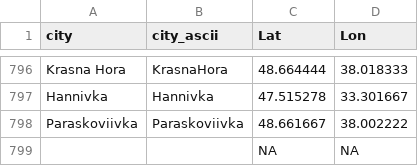
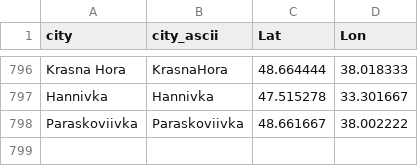
Before and after one commit to vi-enne/controlCitiesUkraine, a CSV file: ukraineCities.csv, drawn as a sheet; only a part is shown, gaps mark what is left out.

Commit message:
Update ukraineCities.csv

```diff
--- a/ukraineCities.csv
+++ b/ukraineCities.csv
@@ -798,2 +798 @@
 "Paraskoviivka","Paraskoviivka",48.661667,38.002222
-"","",NA,NA
```
